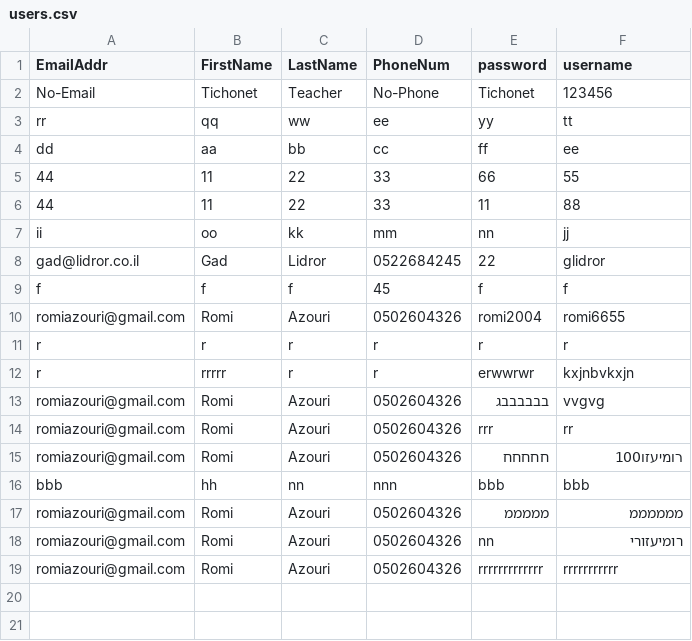
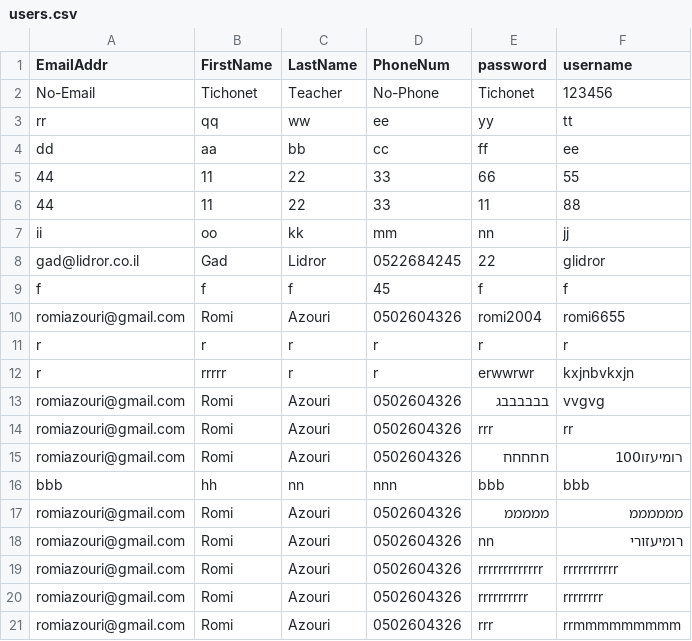
Before and after one commit to romiazouri/MYfinalproject, a CSV file: DemoFormProject/static/Data/users.csv, drawn as a sheet.

```diff
--- a/DemoFormProject/static/Data/users.csv
+++ b/DemoFormProject/static/Data/users.csv
@@ -19 +19,3 @@ romiazouri@gmail.com,Romi,Azouri,0502604326,nn,רומיעזורי
 romiazouri@gmail.com,Romi,Azouri,0502604326,rrrrrrrrrrrrr,rrrrrrrrrrr
+romiazouri@gmail.com,Romi,Azouri,0502604326,rrrrrrrrrr,rrrrrrrr
+romiazouri@gmail.com,Romi,Azouri,0502604326,rrr,rrmmmmmmmmm
```
Also changed, not shown: 2 other files.
